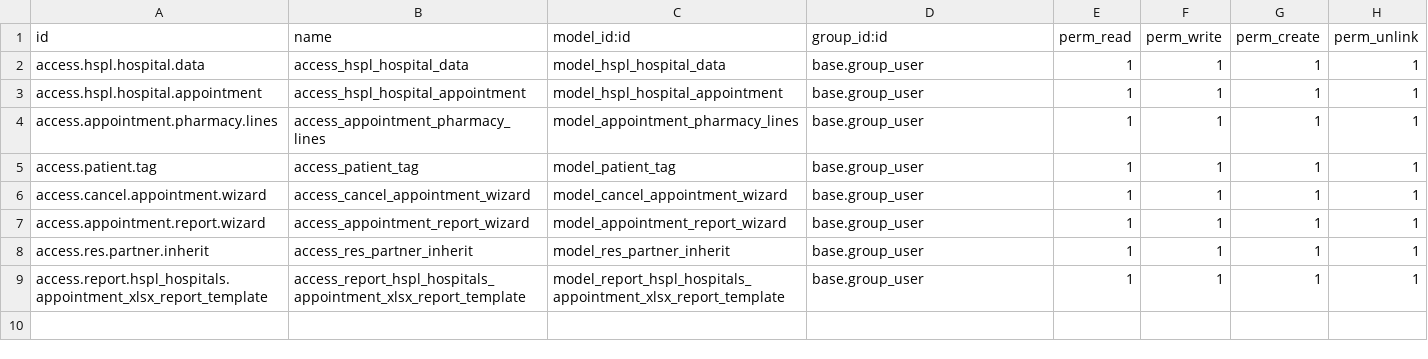
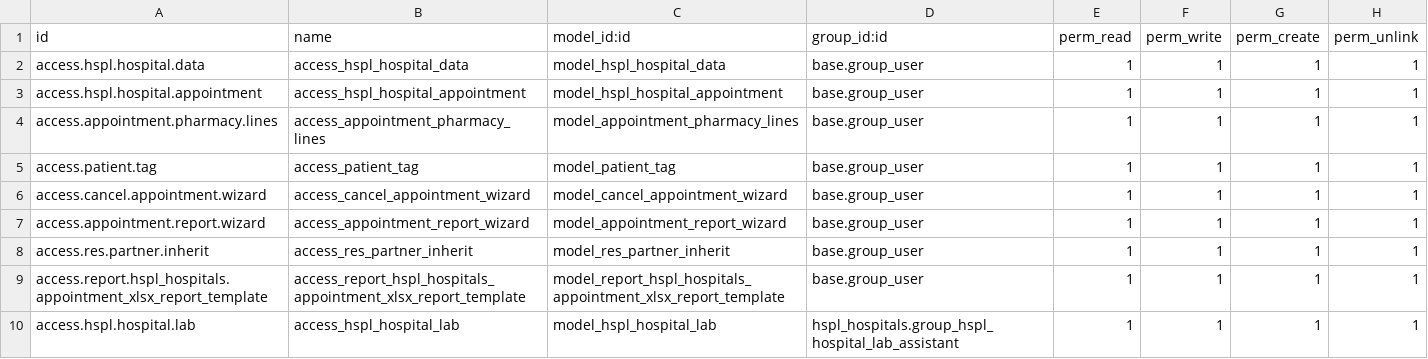
Before and after one commit to hspl-bharat/HSPL-Hospital, a CSV file: hspl_hospitals/security/ir.model.access.csv, drawn as a sheet; the diff names each change by its address in the sheet, - before the commit and + after, or states it on an @@ line.

Commit message:
addedd security and domain in security

```diff
--- a/hspl_hospitals/security/ir.model.access.csv
+++ b/hspl_hospitals/security/ir.model.access.csv
+row 10: access.hspl.hospital.lab | access_hspl_hospital_lab | model_hspl_hospital_lab | hspl_hospitals.group_hspl_hospital_lab_assistant | 1 | 1 | 1 | 1
```
Also changed, not shown: 5 other files.
